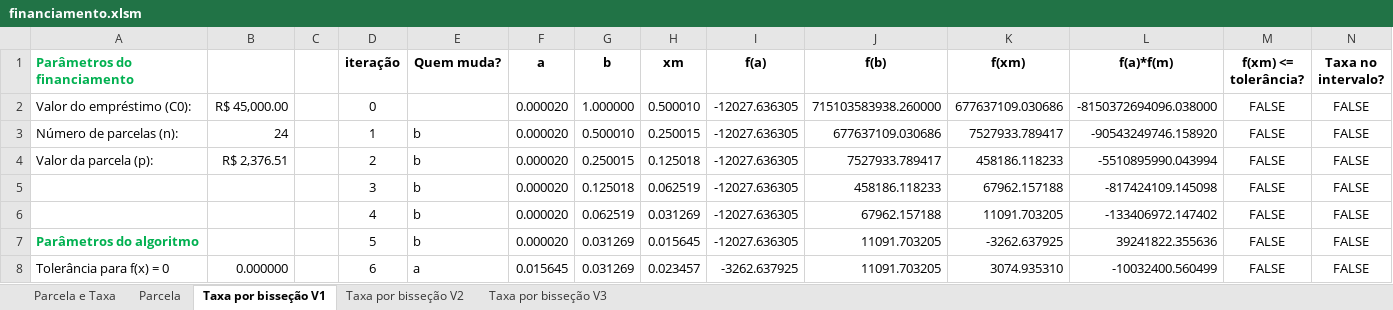
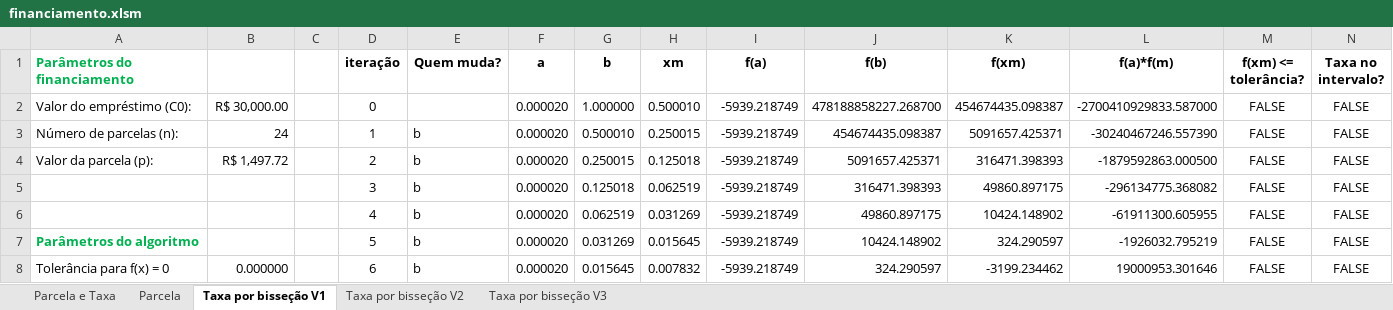
Before and after one commit to prietoab/financ01, an Excel workbook: financiamento.xlsm, sheet Taxa por bisseção V1, drawn as a sheet; only a part is shown; values as stored, in another font and other column widths than the file's, no borders; the diff covers the shown part only; the diff names each change by its address in the sheet, - before the commit and + after, or states it on an @@ line.

```diff
--- a/financiamento.xlsm (sheet Taxa por bisseção V1)
+++ b/financiamento.xlsm (sheet Taxa por bisseção V1)
-B2: R$ 45,000.00
+B2: R$ 30,000.00
-I2:I7 (f(a)): -12027.636305
+I2:I7 (f(a)): -5939.218749
-J2 (f(b)): 715103583938.260000
+J2 (f(b)): 478188858227.268700
-K2 (f(xm)): 677637109.030686
+K2 (f(xm)): 454674435.098387
-L2 (f(a)*f(m)): -8150372694096.038000
+L2 (f(a)*f(m)): -2700410929833.587000
-J3 (f(b)): 677637109.030686
+J3 (f(b)): 454674435.098387
-K3 (f(xm)): 7527933.789417
+K3 (f(xm)): 5091657.425371
-L3 (f(a)*f(m)): -90543249746.158920
+L3 (f(a)*f(m)): -30240467246.557390
-B4: R$ 2,376.51
+B4: R$ 1,497.72
-J4 (f(b)): 7527933.789417
+J4 (f(b)): 5091657.425371
-K4 (f(xm)): 458186.118233
+K4 (f(xm)): 316471.398393
-L4 (f(a)*f(m)): -5510895990.043994
+L4 (f(a)*f(m)): -1879592863.000500
-J5 (f(b)): 458186.118233
+J5 (f(b)): 316471.398393
-K5 (f(xm)): 67962.157188
+K5 (f(xm)): 49860.897175
-L5 (f(a)*f(m)): -817424109.145098
+L5 (f(a)*f(m)): -296134775.368082
-J6 (f(b)): 67962.157188
+J6 (f(b)): 49860.897175
-K6 (f(xm)): 11091.703205
+K6 (f(xm)): 10424.148902
-L6 (f(a)*f(m)): -133406972.147402
+L6 (f(a)*f(m)): -61911300.605955
-J7 (f(b)): 11091.703205
+J7 (f(b)): 10424.148902
-K7 (f(xm)): -3262.637925
+K7 (f(xm)): 324.290597
-L7 (f(a)*f(m)): 39241822.355636
+L7 (f(a)*f(m)): -1926032.795219
-E8 (Quem muda?): a
+E8 (Quem muda?): b
-F8 (a): 0.015645
+F8 (a): 0.000020
-G8 (b): 0.031269
+G8 (b): 0.015645
-H8 (xm): 0.023457
+H8 (xm): 0.007832
-I8 (f(a)): -3262.637925
+I8 (f(a)): -5939.218749
-J8 (f(b)): 11091.703205
+J8 (f(b)): 324.290597
-K8 (f(xm)): 3074.935310
+K8 (f(xm)): -3199.234462
-L8 (f(a)*f(m)): -10032400.560499
+L8 (f(a)*f(m)): 19000953.301646
```
Also changed, not shown: 32 added rows, 32 removed rows and 83 edited cells elsewhere in this sheet, sheet Parcela, sheet Parcela e Taxa, sheet Taxa por bisseção V3, sheet Taxa por bisseção V2, formulas that keep their value, financiamento.xlsx, 2 other files.
